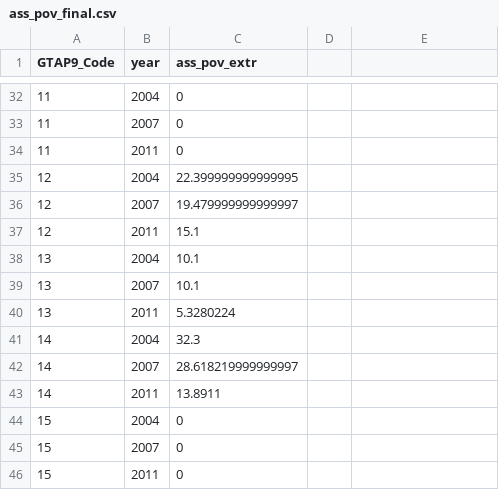
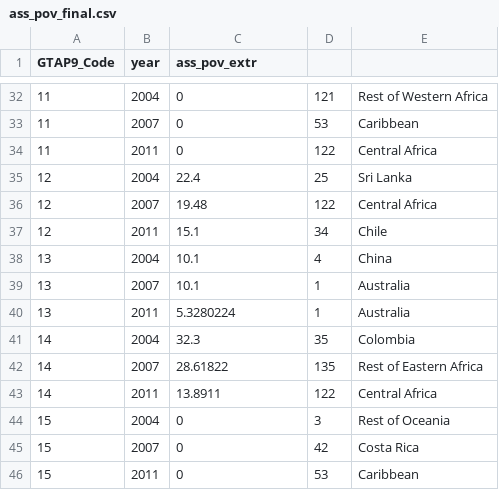
Before and after one commit to scottyk1112/EnergyEcoGroup, a CSV file: World Bank Data/ass_pov_final.csv, drawn as a sheet; only a part is shown, gaps mark what is left out; the diff covers the shown part only.

```diff
--- a/World Bank Data/ass_pov_final.csv
+++ b/World Bank Data/ass_pov_final.csv
@@ -32,15 +32,15 @@ GTAP9_Code,year,ass_pov_extr
-11,2004,0
-11,2007,0
-11,2011,0
-12,2004,22.399999999999995
-12,2007,19.479999999999997
-12,2011,15.1
-13,2004,10.1
-13,2007,10.1
-13,2011,5.3280224
-14,2004,32.3
-14,2007,28.618219999999997
-14,2011,13.8911
-15,2004,0
-15,2007,0
-15,2011,0
+11,2004,0,121,Rest of Western Africa
+11,2007,0,53,Caribbean
+11,2011,0,122,Central Africa
+12,2004,22.4,25,Sri Lanka
+12,2007,19.48,122,Central Africa
+12,2011,15.1,34,Chile
+13,2004,10.1,4,China
+13,2007,10.1,1,Australia
+13,2011,5.3280224,1,Australia
+14,2004,32.3,35,Colombia
+14,2007,28.61822,135,Rest of Eastern Africa
+14,2011,13.8911,122,Central Africa
+15,2004,0,3,Rest of Oceania
+15,2007,0,42,Costa Rica
+15,2011,0,53,Caribbean
```
Also changed, not shown: 147 edited cells elsewhere in this file, 3 other files.
